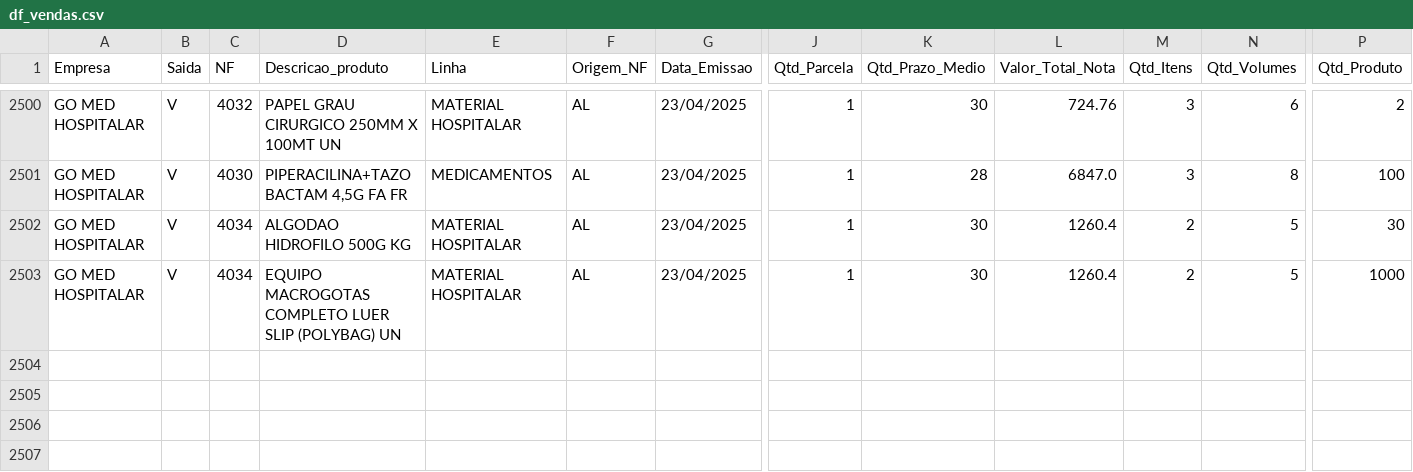
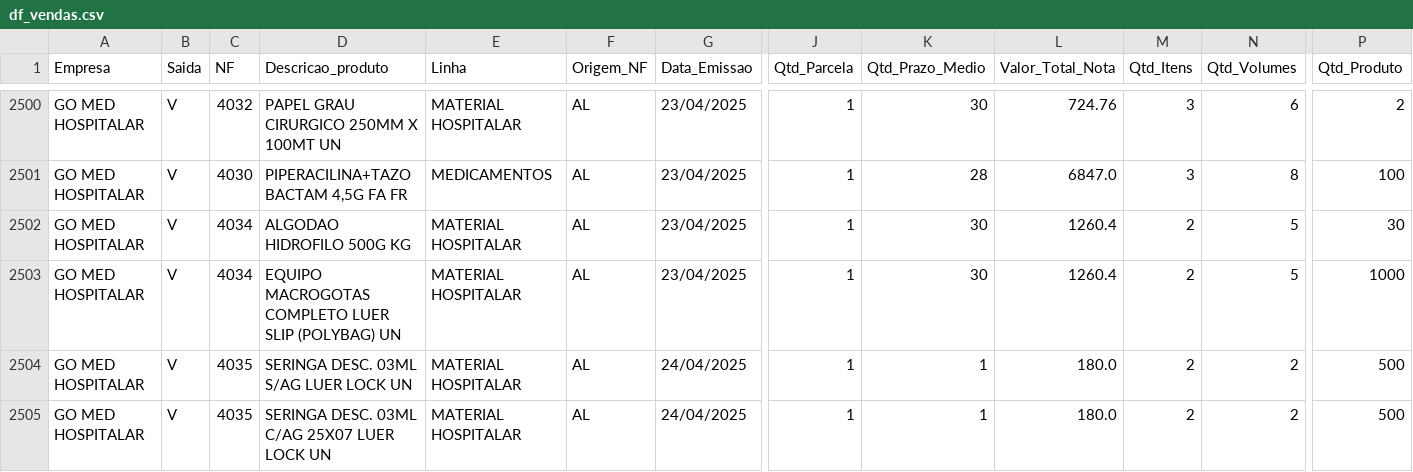
Before and after one commit to GitService4Com/go-saude-tv, a CSV file: df_vendas.csv, drawn as a sheet; only a part is shown, gaps mark what is left out; rows hold the shown columns only; the diff names each change by its address in the sheet, - before the commit and + after, or states it on an @@ line.

Commit message:
Add files via upload

```diff
--- a/df_vendas.csv
+++ b/df_vendas.csv
+row 2504: GO MED HOSPITALAR | V | 4035 | SERINGA DESC. 03ML S/AG LUER LOCK UN | MATERIAL HOSPITALAR | AL | 24/04/2025 | 1 | 1 | 180.0 | 2 | 2 | 500
+row 2505: GO MED HOSPITALAR | V | 4035 | SERINGA DESC. 03ML C/AG 25X07 LUER LOCK UN | MATERIAL HOSPITALAR | AL | 24/04/2025 | 1 | 1 | 180.0 | 2 | 2 | 500
```
